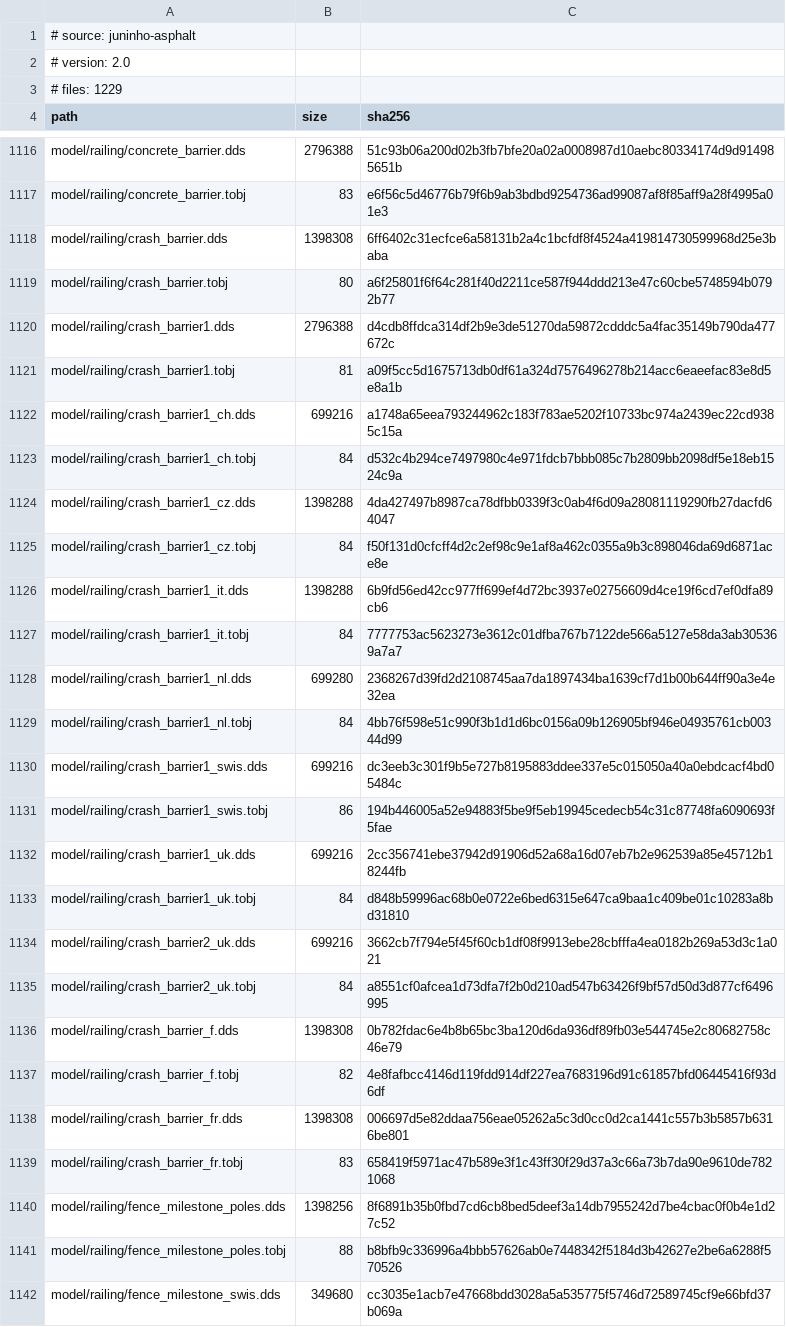
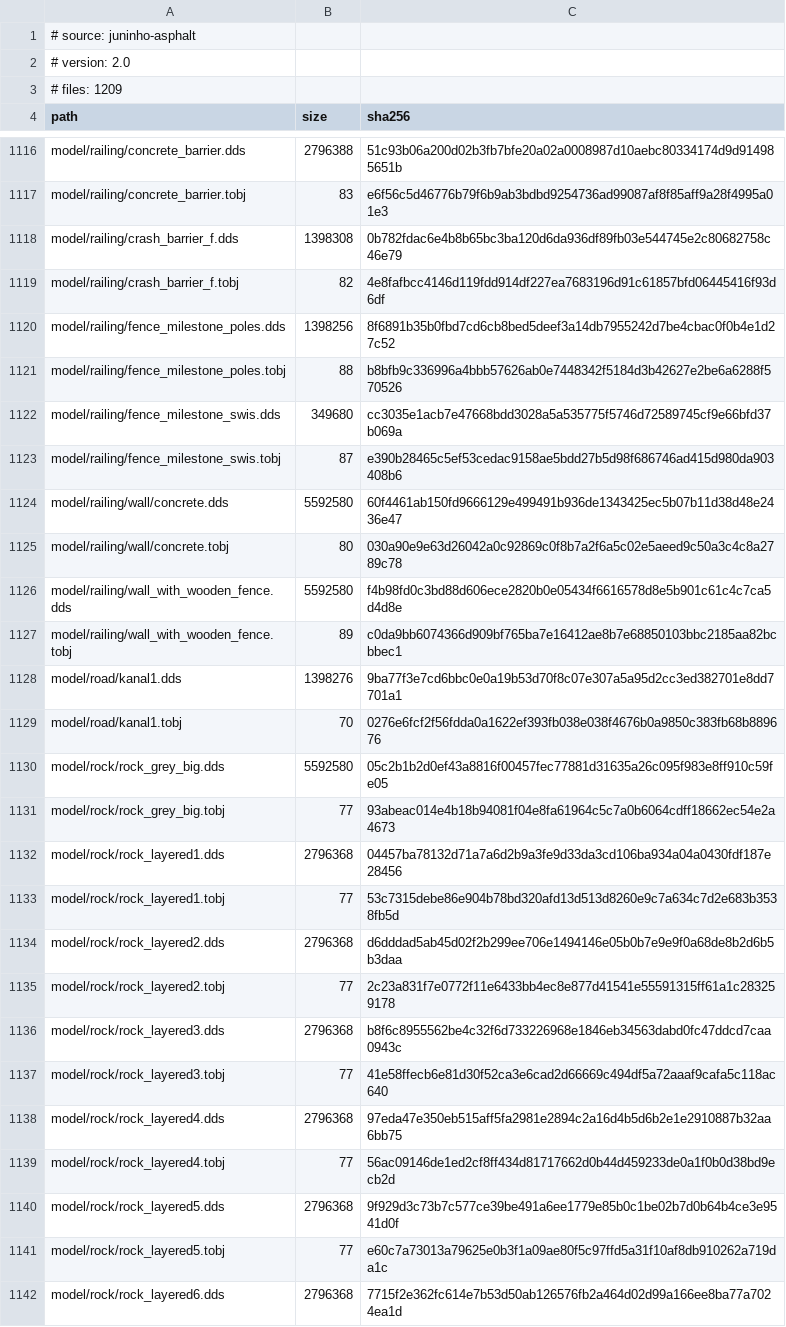
Before and after one commit to DevilDogTG/ETS2.Mods.DriveDogs.World, a TSV file: lock/juninho-asphalt.tsv, drawn as a sheet; only a part is shown, gaps mark what is left out; the shorter side is filled out with more unchanged rows.

Commit message:
add DBM Guard Rails 4K 1.2 (Workshop 3807968324) above Asphalt_improved's crash-barrier textures, exclude its 44 unused files and the 20 copies it overrides, build world 1.5.0-dev.4

```diff
--- a/lock/juninho-asphalt.tsv
+++ b/lock/juninho-asphalt.tsv
@@ -2,3 +2,3 @@
 # version: 2.0
-# files: 1229
+# files: 1209
 path	size	sha256
@@ -1117,24 +1117,4 @@ model/railing/concrete_barrier.dds	2796388	51c93b06a200d02b3fb7bfe20a02a0008987d
 model/railing/concrete_barrier.tobj	83	e6f56c5d46776b79f6b9ab3bdbd9254736ad99087af8f85aff9a28f4995a01e3
-model/railing/crash_barrier.dds	1398308	6ff6402c31ecfce6a58131b2a4c1bcfdf8f4524a419814730599968d25e3baba
-model/railing/crash_barrier.tobj	80	a6f25801f6f64c281f40d2211ce587f944ddd213e47c60cbe5748594b0792b77
-model/railing/crash_barrier1.dds	2796388	d4cdb8ffdca314df2b9e3de51270da59872cdddc5a4fac35149b790da477672c
-model/railing/crash_barrier1.tobj	81	a09f5cc5d1675713db0df61a324d7576496278b214acc6eaeefac83e8d5e8a1b
-model/railing/crash_barrier1_ch.dds	699216	a1748a65eea793244962c183f783ae5202f10733bc974a2439ec22cd9385c15a
-model/railing/crash_barrier1_ch.tobj	84	d532c4b294ce7497980c4e971fdcb7bbb085c7b2809bb2098df5e18eb1524c9a
-model/railing/crash_barrier1_cz.dds	1398288	4da427497b8987ca78dfbb0339f3c0ab4f6d09a28081119290fb27dacfd64047
-model/railing/crash_barrier1_cz.tobj	84	f50f131d0cfcff4d2c2ef98c9e1af8a462c0355a9b3c898046da69d6871ace8e
-model/railing/crash_barrier1_it.dds	1398288	6b9fd56ed42cc977ff699ef4d72bc3937e02756609d4ce19f6cd7ef0dfa89cb6
-model/railing/crash_barrier1_it.tobj	84	7777753ac5623273e3612c01dfba767b7122de566a5127e58da3ab305369a7a7
-model/railing/crash_barrier1_nl.dds	699280	2368267d39fd2d2108745aa7da1897434ba1639cf7d1b00b644ff90a3e4e32ea
-model/railing/crash_barrier1_nl.tobj	84	4bb76f598e51c990f3b1d1d6bc0156a09b126905bf946e04935761cb00344d99
-model/railing/crash_barrier1_swis.dds	699216	dc3eeb3c301f9b5e727b8195883ddee337e5c015050a40a0ebdcacf4bd05484c
-model/railing/crash_barrier1_swis.tobj	86	194b446005a52e94883f5be9f5eb19945cedecb54c31c87748fa6090693f5fae
-model/railing/crash_barrier1_uk.dds	699216	2cc356741ebe37942d91906d52a68a16d07eb7b2e962539a85e45712b18244fb
-model/railing/crash_barrier1_uk.tobj	84	d848b59996ac68b0e0722e6bed6315e647ca9baa1c409be01c10283a8bd31810
-model/railing/crash_barrier2_uk.dds	699216	3662cb7f794e5f45f60cb1df08f9913ebe28cbfffa4ea0182b269a53d3c1a021
-model/railing/crash_barrier2_uk.tobj	84	a8551cf0afcea1d73dfa7f2b0d210ad547b63426f9bf57d50d3d877cf6496995
 model/railing/crash_barrier_f.dds	1398308	0b782fdac6e4b8b65bc3ba120d6da936df89fb03e544745e2c80682758c46e79
 model/railing/crash_barrier_f.tobj	82	4e8fafbcc4146d119fdd914df227ea7683196d91c61857bfd06445416f93d6df
-model/railing/crash_barrier_fr.dds	1398308	006697d5e82ddaa756eae05262a5c3d0cc0d2ca1441c557b3b5857b6316be801
-model/railing/crash_barrier_fr.tobj	83	658419f5971ac47b589e3f1c43ff30f29d37a3c66a73b7da90e9610de7821068
 model/railing/fence_milestone_poles.dds	1398256	8f6891b35b0fbd7cd6cb8bed5deef3a14db7955242d7be4cbac0f0b4e1d27c52
```
Also changed, not shown: 6 other files.
